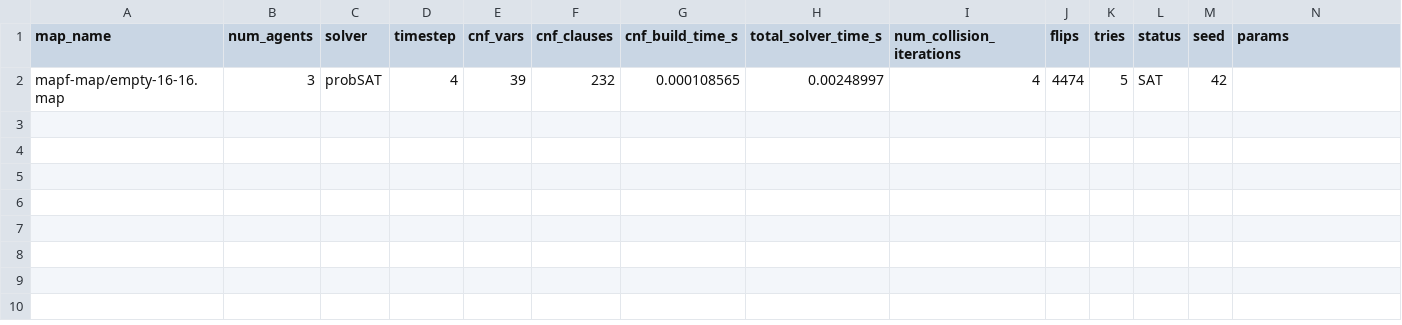
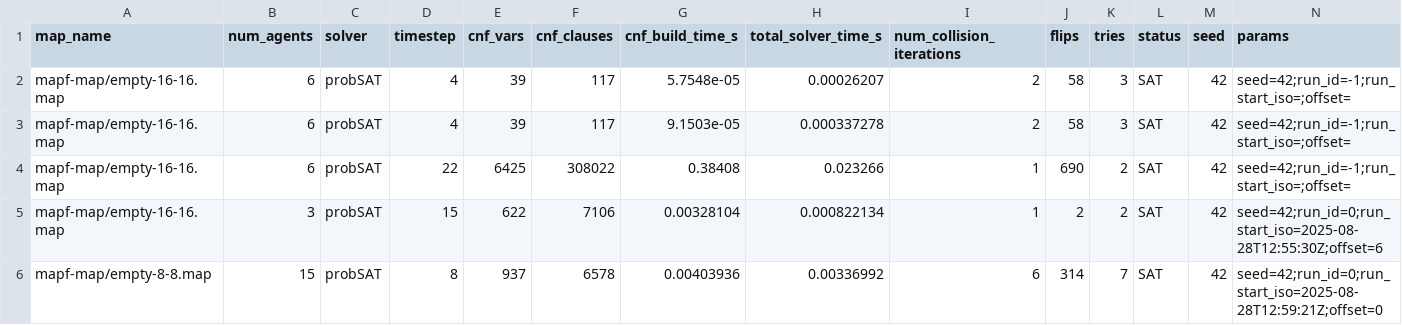
Before and after one commit to Maximusprime3/MAPF_LNS_SAT, a CSV file: data/solver_log_timesteps_probsat.csv, drawn as a sheet.

```diff
--- a/data/solver_log_timesteps_probsat.csv
+++ b/data/solver_log_timesteps_probsat.csv
@@ -1,2 +1,6 @@
 map_name,num_agents,solver,timestep,cnf_vars,cnf_clauses,cnf_build_time_s,total_solver_time_s,num_collision_iterations,flips,tries,status,seed,params
-"mapf-map/empty-16-16.map",3,"probSAT",4,39,232,0.000108565,0.00248997,4,4474,5,"SAT",42,""
+"mapf-map/empty-16-16.map",6,"probSAT",4,39,117,5.7548e-05,0.00026207,2,58,3,"SAT",42,"seed=42;run_id=-1;run_start_iso=;offset="
+"mapf-map/empty-16-16.map",6,"probSAT",4,39,117,9.1503e-05,0.000337278,2,58,3,"SAT",42,"seed=42;run_id=-1;run_start_iso=;offset="
+"mapf-map/empty-16-16.map",6,"probSAT",22,6425,308022,0.38408,0.023266,1,690,2,"SAT",42,"seed=42;run_id=-1;run_start_iso=;offset="
+"mapf-map/empty-16-16.map",3,"probSAT",15,622,7106,0.00328104,0.000822134,1,2,2,"SAT",42,"seed=42;run_id=0;run_start_iso=2025-08-28T12:55:30Z;offset=6"
+"mapf-map/empty-8-8.map",15,"probSAT",8,937,6578,0.00403936,0.00336992,6,314,7,"SAT",42,"seed=42;run_id=0;run_start_iso=2025-08-28T12:59:21Z;offset=0"
```
Also changed, not shown: data/solver_log_collisions_probsat.csv, data/solver_log_minisat.csv, 14 other files.
